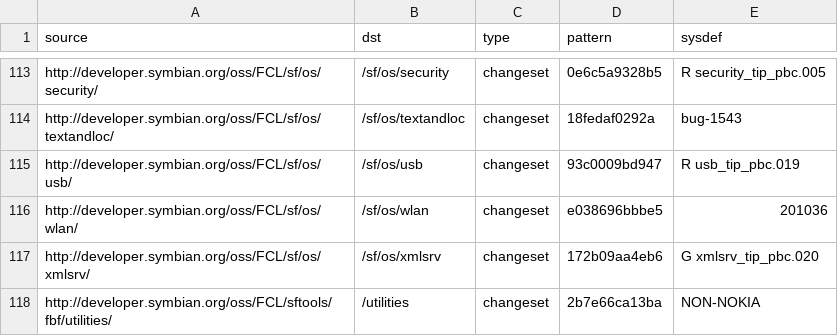
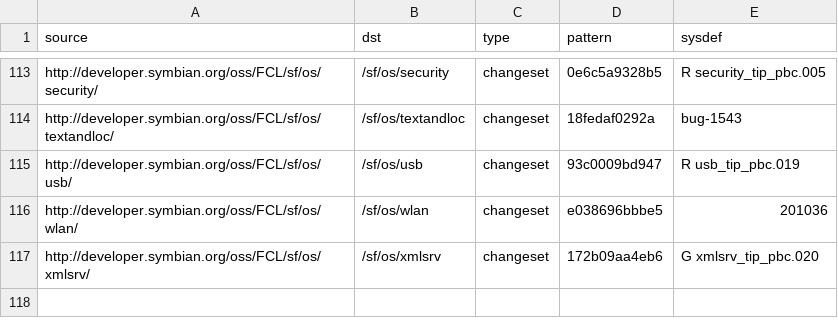
Before and after one commit to fedor4ever/buildmanifest, a CSV file: S4_PROPOSED.csv, drawn as a sheet; only a part is shown, gaps mark what is left out.

Commit message:
Remove utilities repo, which shouldn't be in here anyway

```diff
--- a/S4_PROPOSED.csv
+++ b/S4_PROPOSED.csv
@@ -117,2 +117 @@ http://developer.symbian.org/oss/FCL/sf/os/wlan/,/sf/os/wlan,changeset,e038696bb
 http://developer.symbian.org/oss/FCL/sf/os/xmlsrv/,/sf/os/xmlsrv,changeset,172b09aa4eb6,G xmlsrv_tip_pbc.020
-http://developer.symbian.org/oss/FCL/sftools/fbf/utilities/,/utilities,changeset,2b7e66ca13ba,NON-NOKIA
```
